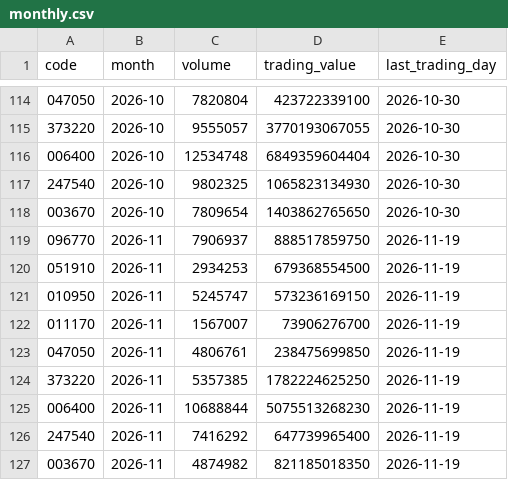
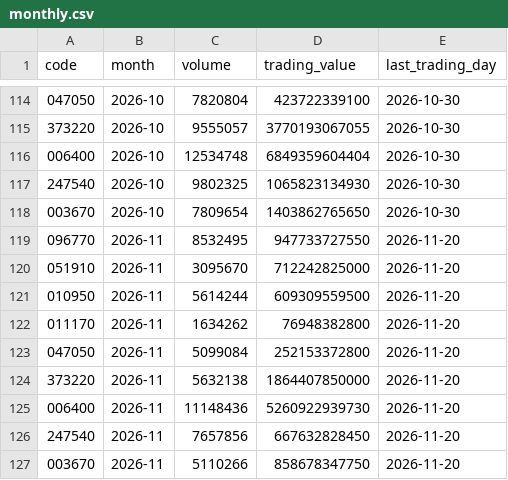
Before and after one commit to Jayk-resonance/sk-innovation-stock-kpi, a CSV file: data/reference/monthly.csv, drawn as a sheet; only a part is shown, gaps mark what is left out.

```diff
--- a/data/reference/monthly.csv
+++ b/data/reference/monthly.csv
@@ -118,10 +118,10 @@ code,month,volume,trading_value,last_trading_day
 003670,2026-10,7809654,1403862765650,2026-10-30
-096770,2026-11,7906937,888517859750,2026-11-19
-051910,2026-11,2934253,679368554500,2026-11-19
-010950,2026-11,5245747,573236169150,2026-11-19
-011170,2026-11,1567007,73906276700,2026-11-19
-047050,2026-11,4806761,238475699850,2026-11-19
-373220,2026-11,5357385,1782224625250,2026-11-19
-006400,2026-11,10688844,5075513268230,2026-11-19
-247540,2026-11,7416292,647739965400,2026-11-19
-003670,2026-11,4874982,821185018350,2026-11-19
+096770,2026-11,8532495,947733727550,2026-11-20
+051910,2026-11,3095670,712242825000,2026-11-20
+010950,2026-11,5614244,609309559500,2026-11-20
+011170,2026-11,1634262,76948382800,2026-11-20
+047050,2026-11,5099084,252153372800,2026-11-20
+373220,2026-11,5632138,1864407850000,2026-11-20
+006400,2026-11,11148436,5260922939730,2026-11-20
+247540,2026-11,7657856,667632828450,2026-11-20
+003670,2026-11,5110266,858678347750,2026-11-20
```
Also changed, not shown: data/normalized/prices.csv, 5 other files.
